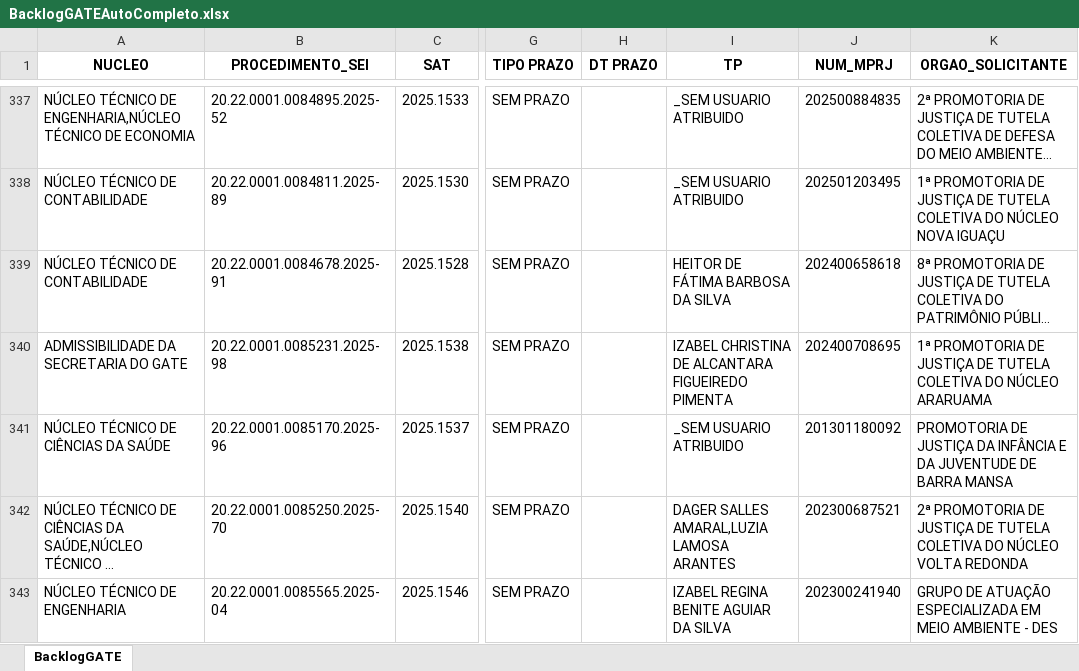
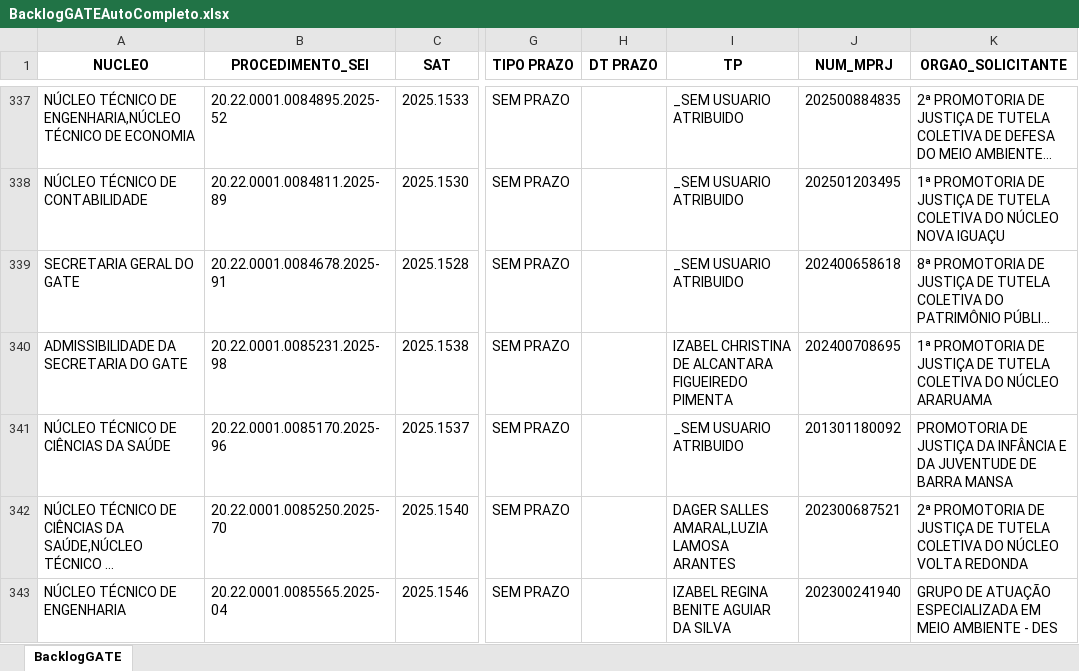
Before and after one commit to pedropaixaomprj/backlog-GATE, an Excel workbook: BacklogGATEAutoCompleto.xlsx, sheet BacklogGATE, drawn as a sheet; only a part is shown, gaps mark what is left out; long unchanged cells end in …; values as stored, in another font and other column widths than the file's, no borders; the diff names each change by its address in the sheet, - before the commit and + after, or states it on an @@ line.

Commit message:
Add backlog, prod, and saida_sem_it - 2026-03-16 02:30:03

```diff
--- a/BacklogGATEAutoCompleto.xlsx (sheet BacklogGATE)
+++ b/BacklogGATEAutoCompleto.xlsx (sheet BacklogGATE)
-A339 (NUCLEO): NÚCLEO TÉCNICO DE CONTABILIDADE
+A339 (NUCLEO): SECRETARIA GERAL DO GATE
-I339 (TP): HEITOR DE FÁTIMA BARBOSA DA SILVA
+I339 (TP): _SEM USUARIO ATRIBUIDO
```
Also changed, not shown: SaidaSemITGATEAutoCompleto.xlsx, 1 other file.
